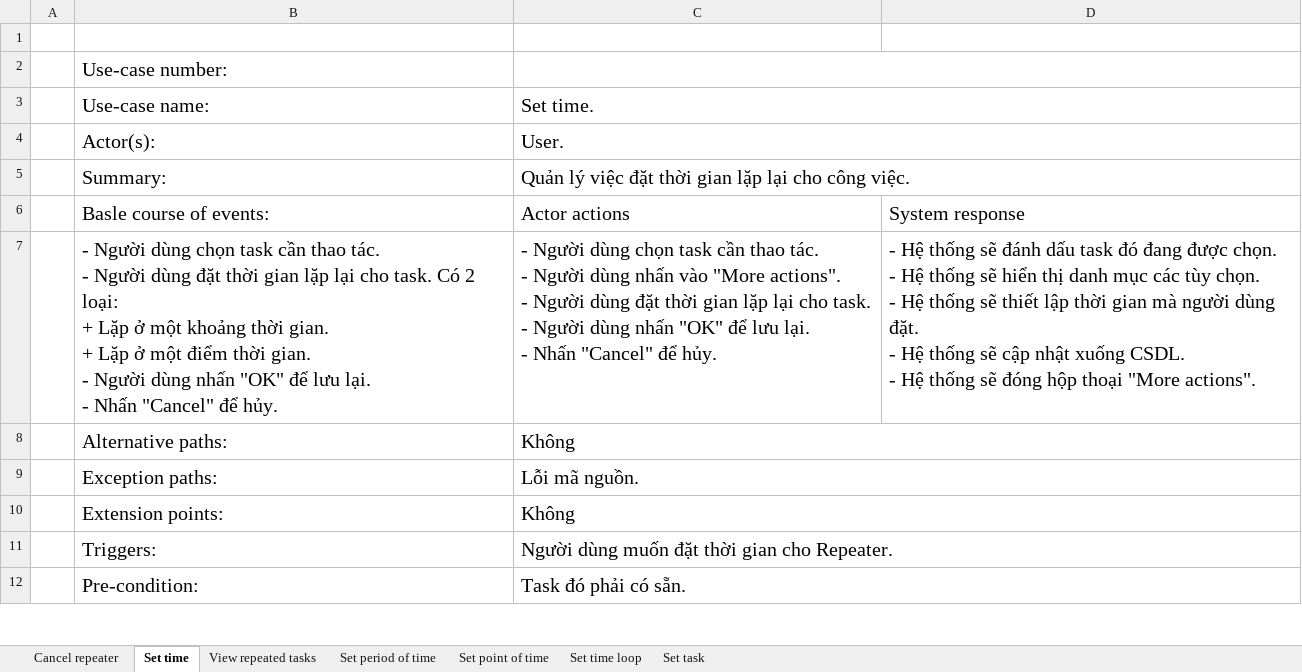
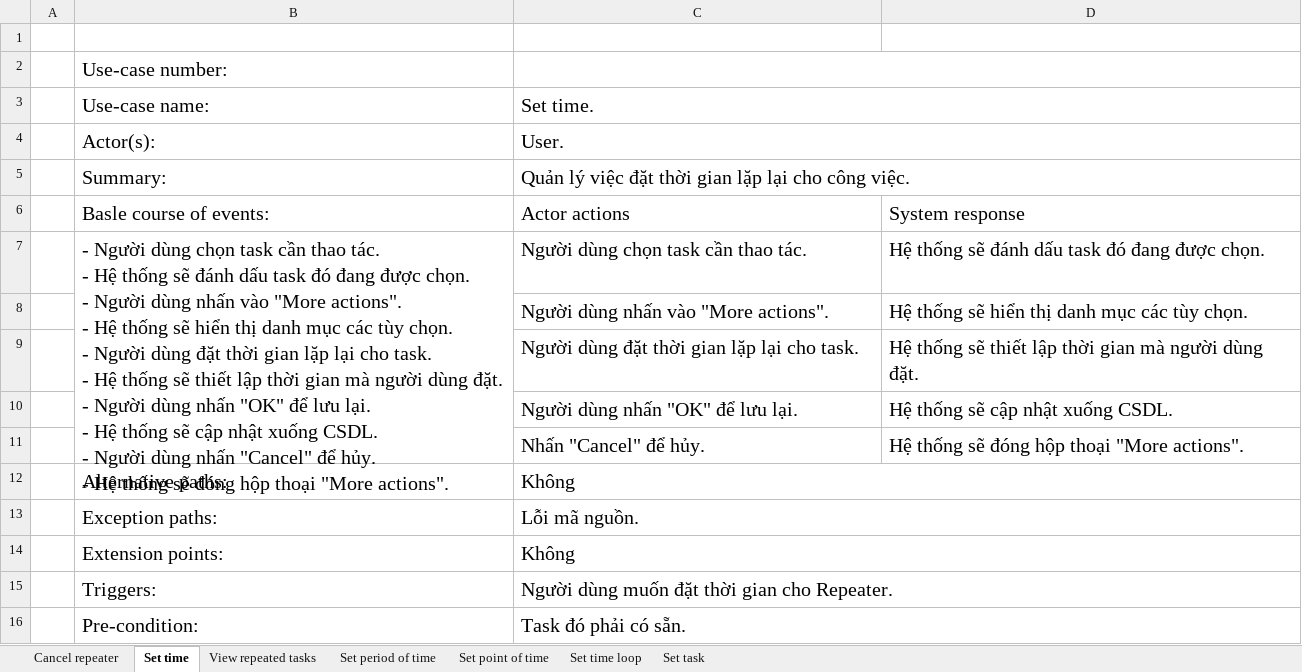
Before and after one commit to Merevoli-DatLuu/To-Do-App, an Excel workbook: ToDoApp-Doc/Document/Diagram/UseCase/Repeater/Repeater.xlsx, sheet Set time, drawn as a sheet; only a part is shown; values as stored, in another font and other column widths than the file's, no borders; charts and pictures not drawn; removed rows and columns are numbered as before the commit, all else as after; ↵ is a line break in a cell; the diff names each change by its address in the sheet, - before the commit and + after, or states it on an @@ line.

```diff
--- a/ToDoApp-Doc/Document/Diagram/UseCase/Repeater/Repeater.xlsx (sheet Set time)
+++ b/ToDoApp-Doc/Document/Diagram/UseCase/Repeater/Repeater.xlsx (sheet Set time)
-row 7:  | - Người dùng chọn task cần thao tác. ↵ - Người dùng đặt thời gian lặp lại cho task. Có 2 loại: ↵ + Lặp ở một khoảng thời gian. ↵ + Lặp ở một điểm thời gian. ↵ - Người dùng nhấn "OK" để lưu lại. ↵ - Nhấn "Cancel" để hủy. | - Người dùng chọn task cần thao tác. ↵ - Người dùng nhấn vào "More actions". ↵ - Người dùng đặt thời gian lặp lại cho task. ↵ - Người dùng nhấn "OK" để lưu lại. ↵ - Nhấn "Cancel" để hủy. | - Hệ thống sẽ đánh dấu task đó đang được chọn. ↵ - Hệ thống sẽ hiển thị danh mục các tùy chọn. ↵ - Hệ thống sẽ thiết lập thời gian mà người dùng đặt. ↵ - Hệ thống sẽ cập nhật xuống CSDL. ↵ - Hệ thống sẽ đóng hộp thoại "More actions".
+row 7:  | - Người dùng chọn task cần thao tác. ↵ - Hệ thống sẽ đánh dấu task đó đang được chọn. ↵ - Người dùng nhấn vào "More actions". ↵ - Hệ thống sẽ hiển thị danh mục các tùy chọn. ↵ - Người dùng đặt thời gian lặp lại cho task. ↵ - Hệ thống sẽ thiết lập thời gian mà người dùng đặt. ↵ - Người dùng nhấn "OK" để lưu lại. ↵ - Hệ thống sẽ cập nhật xuống CSDL. ↵ - Người dùng nhấn "Cancel" để hủy. ↵ - Hệ thống sẽ đóng hộp thoại "More actions". | Người dùng chọn task cần thao tác. | Hệ thống sẽ đánh dấu task đó đang được chọn.
+row 8:  |  | Người dùng nhấn vào "More actions". | Hệ thống sẽ hiển thị danh mục các tùy chọn.
+row 9:  |  | Người dùng đặt thời gian lặp lại cho task. | Hệ thống sẽ thiết lập thời gian mà người dùng đặt.
+row 10:  |  | Người dùng nhấn "OK" để lưu lại. | Hệ thống sẽ cập nhật xuống CSDL.
+row 11:  |  | Nhấn "Cancel" để hủy. | Hệ thống sẽ đóng hộp thoại "More actions".
```
Also changed, not shown: sheet Set point of time, sheet Set period of time, sheet Set time loop, sheet Set task, sheet Cancel repeater, sheet View repeated tasks.
